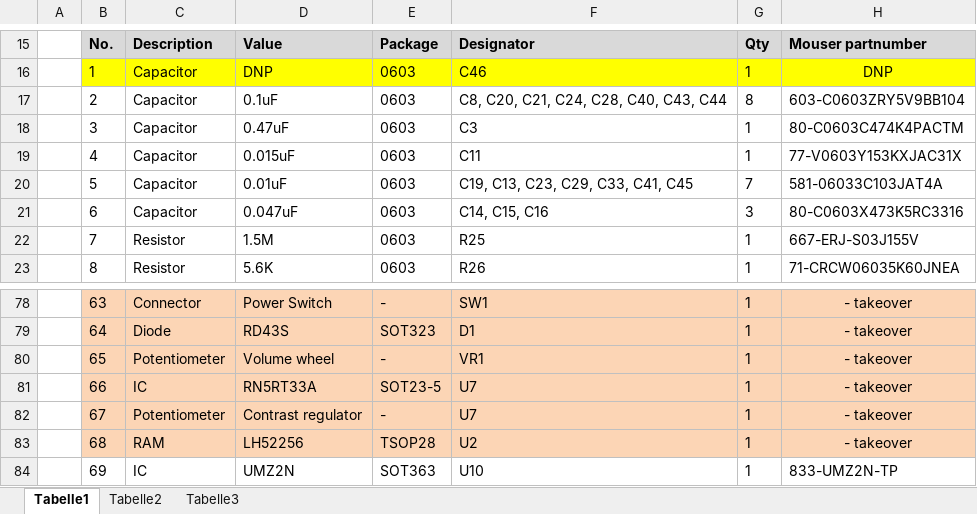
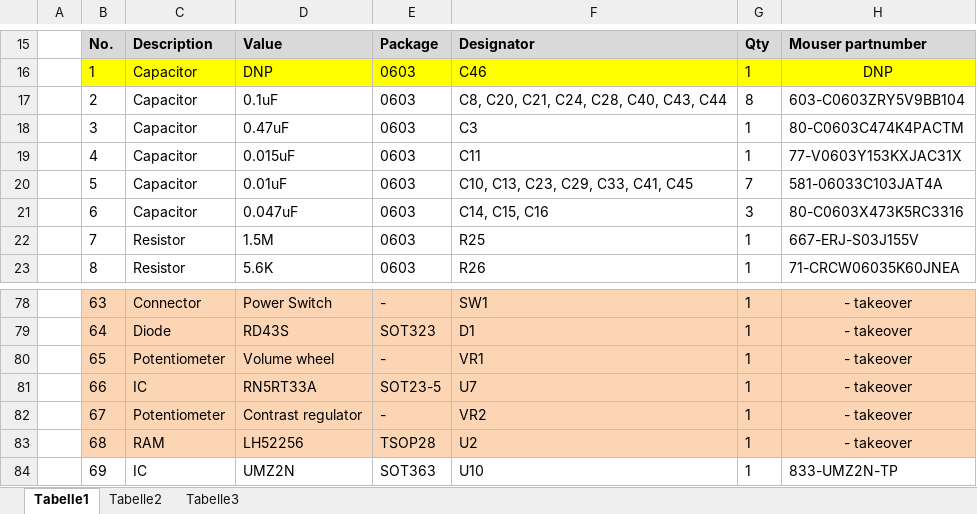
Before and after one commit to N64-Freak/GB-Mods, an Excel workbook: Color/BOM/BOM_CGB.xlsx, sheet Tabelle1, drawn as a sheet; only a part is shown, gaps mark what is left out; values as stored, in another font and other column widths than the file's, no borders; the diff names each change by its address in the sheet, - before the commit and + after, or states it on an @@ line.

Commit message:
Add files via upload

```diff
--- a/Color/BOM/BOM_CGB.xlsx (sheet Tabelle1)
+++ b/Color/BOM/BOM_CGB.xlsx (sheet Tabelle1)
-F20: C19, C13, C23, C29, C33, C41, C45
+F20: C10, C13, C23, C29, C33, C41, C45
-F82: U7
+F82: VR2
```
